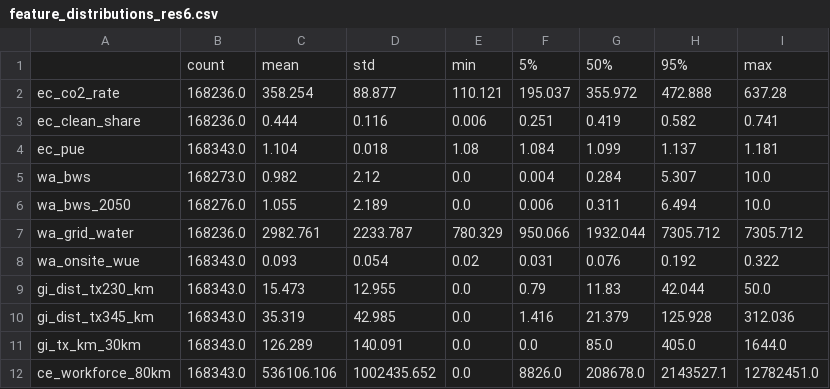
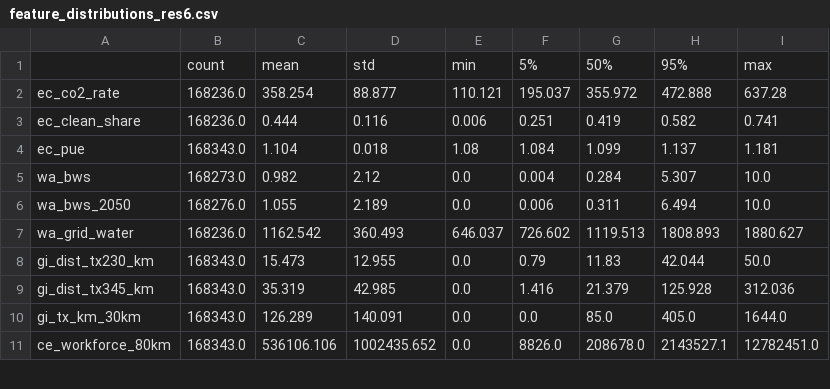
Before and after one commit to Arkadeep-Dutta/Sustainable-AI-Data-Center-Locator, a CSV file: outputs/diagnostics/feature_distributions_res6.csv, drawn as a sheet; only a part is shown.

```diff
--- a/outputs/diagnostics/feature_distributions_res6.csv
+++ b/outputs/diagnostics/feature_distributions_res6.csv
@@ -6,4 +6,3 @@ wa_bws,168273.0,0.982,2.12,0.0,0.004,0.284,5.307,10.0
 wa_bws_2050,168276.0,1.055,2.189,0.0,0.006,0.311,6.494,10.0
-wa_grid_water,168236.0,2982.761,2233.787,780.329,950.066,1932.044,7305.712,7305.712
-wa_onsite_wue,168343.0,0.093,0.054,0.02,0.031,0.076,0.192,0.322
+wa_grid_water,168236.0,1162.542,360.493,646.037,726.602,1119.513,1808.893,1880.627
 gi_dist_tx230_km,168343.0,15.473,12.955,0.0,0.79,11.83,42.044,50.0
```
Also changed, not shown: outputs/diagnostics/correlation_res6.csv, outputs/diagnostics/gate2_corr_flags_res6.csv, 23 other files.
